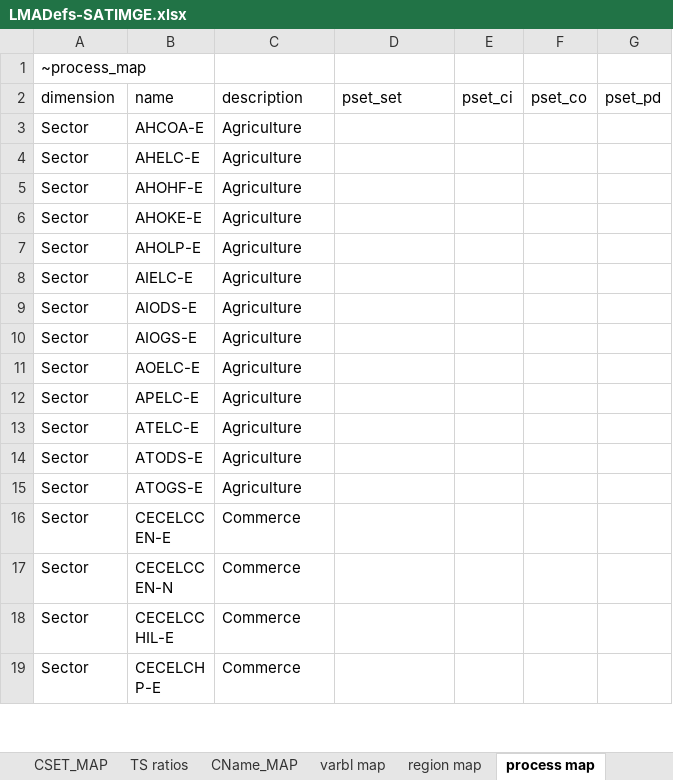
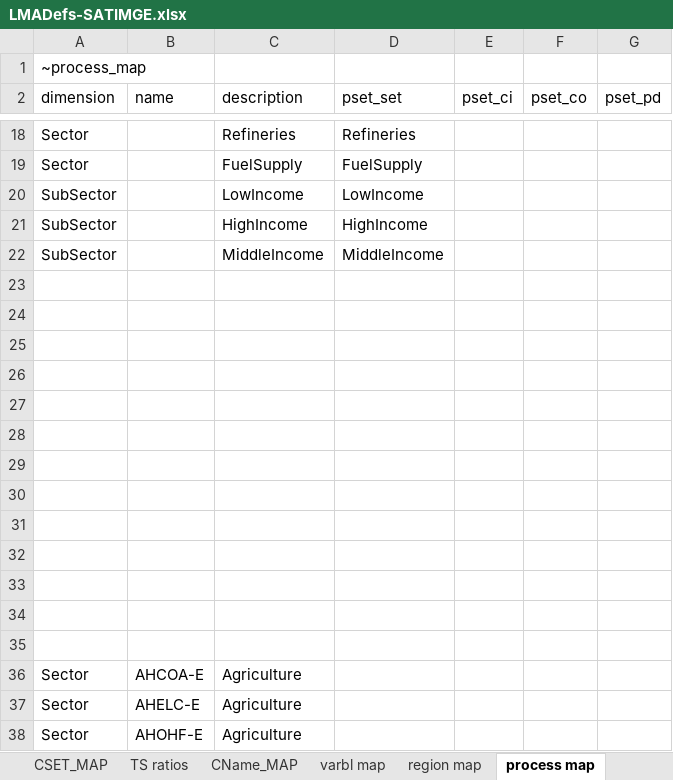
Before and after one commit to brunomerven/SATIMGE_Veda, an Excel workbook: LMADefs-SATIMGE.xlsx, sheet process map, drawn as a sheet; only a part is shown, gaps mark what is left out; the shorter side is filled out with more unchanged rows; values as stored, in another font and other column widths than the file's, no borders; the diff covers the shown part only; the diff names each change by its address in the sheet, - before the commit and + after, or states it on an @@ line.

```diff
--- a/LMADefs-SATIMGE.xlsx (sheet process map)
+++ b/LMADefs-SATIMGE.xlsx (sheet process map)
+row 18: Sector |  | Refineries | Refineries
+row 19: Sector |  | FuelSupply | FuelSupply
+row 20: SubSector |  | LowIncome | LowIncome
+row 21: SubSector |  | HighIncome | HighIncome
+row 22: SubSector |  | MiddleIncome | MiddleIncome
+row 23: (empty)
+row 24: (empty)
+row 25: (empty)
+row 26: (empty)
+row 27: (empty)
+row 28: (empty)
+row 29: (empty)
+row 30: (empty)
+row 31: (empty)
+row 32: (empty)
+row 33: (empty)
+row 34: (empty)
+row 35: (empty)
```
Also changed, not shown: 15 added rows elsewhere in this sheet, sheet PSet_MAP coarse, sheet Sankey_def, sheet CSET_MAP, other sheet tabs, Sets-SATIMGE.xlsx.
